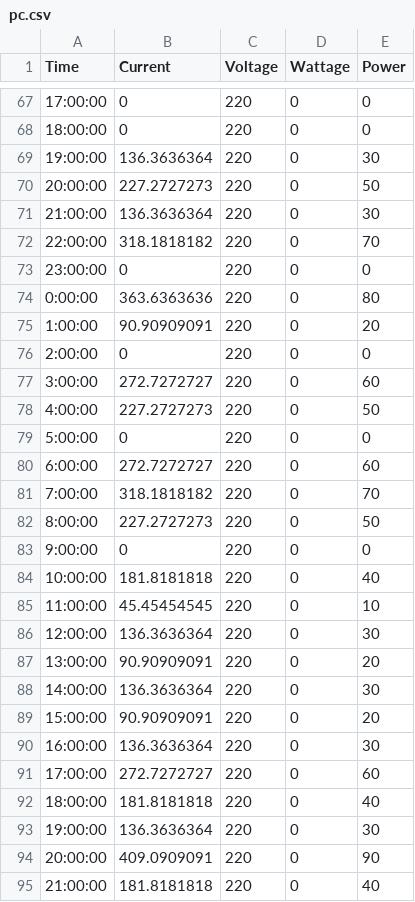
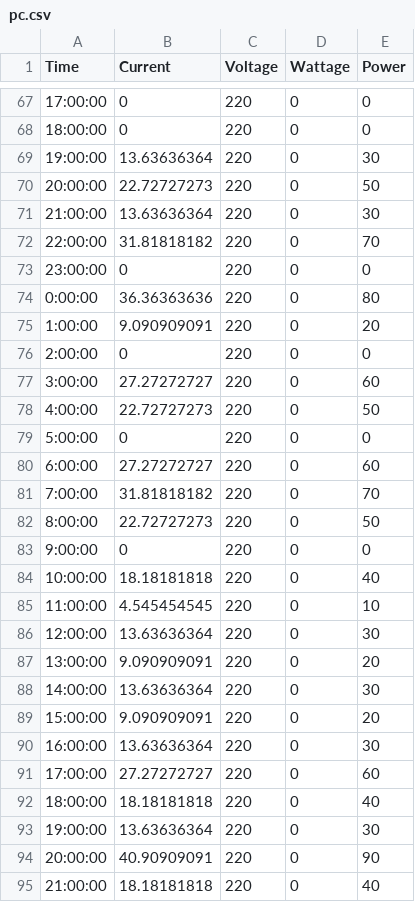
Before and after one commit to Azman-Ahmed/Smart-Plug-Data-Visualization, a CSV file: public/pc.csv, drawn as a sheet; only a part is shown, gaps mark what is left out; the diff covers the shown part only.

```diff
--- a/public/pc.csv
+++ b/public/pc.csv
@@ -68,28 +68,28 @@ Time,Current,Voltage,Wattage,Power
 18:00:00,0,220,0,0
-19:00:00,136.3636364,220,0,30
-20:00:00,227.2727273,220,0,50
-21:00:00,136.3636364,220,0,30
-22:00:00,318.1818182,220,0,70
+19:00:00,13.63636364,220,0,30
+20:00:00,22.72727273,220,0,50
+21:00:00,13.63636364,220,0,30
+22:00:00,31.81818182,220,0,70
 23:00:00,0,220,0,0
-0:00:00,363.6363636,220,0,80
-1:00:00,90.90909091,220,0,20
+0:00:00,36.36363636,220,0,80
+1:00:00,9.090909091,220,0,20
 2:00:00,0,220,0,0
-3:00:00,272.7272727,220,0,60
-4:00:00,227.2727273,220,0,50
+3:00:00,27.27272727,220,0,60
+4:00:00,22.72727273,220,0,50
 5:00:00,0,220,0,0
-6:00:00,272.7272727,220,0,60
-7:00:00,318.1818182,220,0,70
-8:00:00,227.2727273,220,0,50
+6:00:00,27.27272727,220,0,60
+7:00:00,31.81818182,220,0,70
+8:00:00,22.72727273,220,0,50
 9:00:00,0,220,0,0
-10:00:00,181.8181818,220,0,40
-11:00:00,45.45454545,220,0,10
-12:00:00,136.3636364,220,0,30
-13:00:00,90.90909091,220,0,20
-14:00:00,136.3636364,220,0,30
-15:00:00,90.90909091,220,0,20
-16:00:00,136.3636364,220,0,30
-17:00:00,272.7272727,220,0,60
-18:00:00,181.8181818,220,0,40
-19:00:00,136.3636364,220,0,30
-20:00:00,409.0909091,220,0,90
-21:00:00,181.8181818,220,0,40
+10:00:00,18.18181818,220,0,40
+11:00:00,4.545454545,220,0,10
+12:00:00,13.63636364,220,0,30
+13:00:00,9.090909091,220,0,20
+14:00:00,13.63636364,220,0,30
+15:00:00,9.090909091,220,0,20
+16:00:00,13.63636364,220,0,30
+17:00:00,27.27272727,220,0,60
+18:00:00,18.18181818,220,0,40
+19:00:00,13.63636364,220,0,30
+20:00:00,40.90909091,220,0,90
+21:00:00,18.18181818,220,0,40
```
Also changed, not shown: 92 edited cells elsewhere in this file, public/fan.csv, 6 other files.
